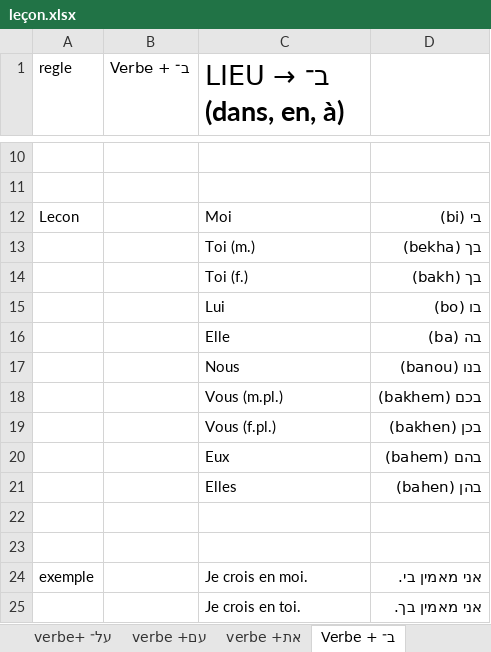
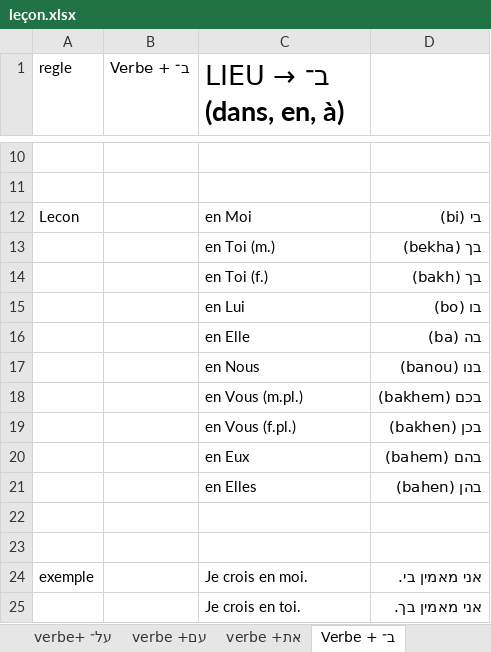
Before and after one commit to MUXOIK/mizoulpan-quiz, an Excel workbook: leçon.xlsx, sheet Verbe + ב־, drawn as a sheet; only a part is shown, gaps mark what is left out; values as stored, in another font and other column widths than the file's, no borders; the diff names each change by its address in the sheet, - before the commit and + after, or states it on an @@ line.

```diff
--- a/leçon.xlsx (sheet Verbe + ב־)
+++ b/leçon.xlsx (sheet Verbe + ב־)
-C12 (LIEU → ב־ (dans, en, à)): Moi
+C12 (LIEU → ב־ (dans, en, à)): en Moi
-C13 (LIEU → ב־ (dans, en, à)): Toi (m.)
+C13 (LIEU → ב־ (dans, en, à)): en Toi (m.)
-C14 (LIEU → ב־ (dans, en, à)): Toi (f.)
+C14 (LIEU → ב־ (dans, en, à)): en Toi (f.)
-C15 (LIEU → ב־ (dans, en, à)): Lui
+C15 (LIEU → ב־ (dans, en, à)): en Lui
-C16 (LIEU → ב־ (dans, en, à)): Elle
+C16 (LIEU → ב־ (dans, en, à)): en Elle
-C17 (LIEU → ב־ (dans, en, à)): Nous
+C17 (LIEU → ב־ (dans, en, à)): en Nous
-C18 (LIEU → ב־ (dans, en, à)): Vous (m.pl.)
+C18 (LIEU → ב־ (dans, en, à)): en Vous (m.pl.)
-C19 (LIEU → ב־ (dans, en, à)): Vous (f.pl.)
+C19 (LIEU → ב־ (dans, en, à)): en Vous (f.pl.)
-C20 (LIEU → ב־ (dans, en, à)): Eux
+C20 (LIEU → ב־ (dans, en, à)): en Eux
-C21 (LIEU → ב־ (dans, en, à)): Elles
+C21 (LIEU → ב־ (dans, en, à)): en Elles
```
Also changed, not shown: sheet verbe + ל־, sheet Verbe + אצל, sheet של־, sheet verbe +מ־.
